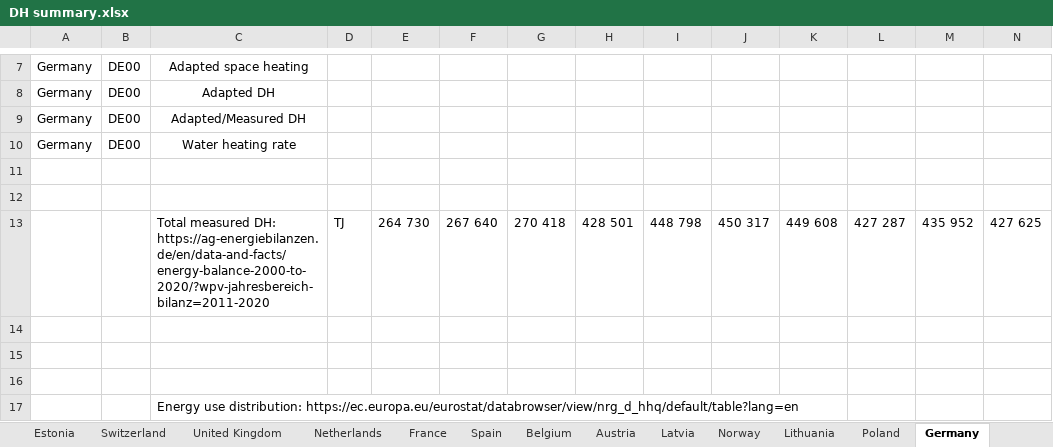
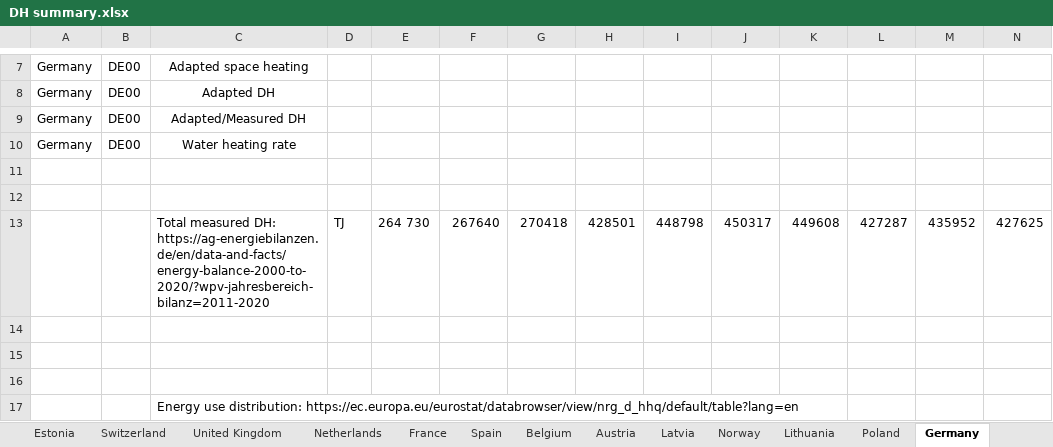
Before and after one commit to vttresearch/north_european_model, an Excel workbook: timeseries/Basic_processing/DH/input/DH summary.xlsx, sheet Germany, drawn as a sheet; only a part is shown, gaps mark what is left out; values as stored, in another font and other column widths than the file's, no borders; removed rows and columns are numbered as before the commit, all else as after; rows hold the shown columns only; the diff names each change by its address in the sheet, - before the commit and + after, or states it on an @@ line.

```diff
--- a/timeseries/Basic_processing/DH/input/DH summary.xlsx (sheet Germany)
+++ b/timeseries/Basic_processing/DH/input/DH summary.xlsx (sheet Germany)
-row 13:  |  | Total measured DH: https://ag-energiebilanzen.de/en/data-and-facts/energy-balance-2000-to-2020/?wpv-jahresbereich-bilanz=2011-2020 | TJ | 264 730 | 267 640 | 270 418 | 428 501 | 448 798 | 450 317 | 449 608 | 427 287 | 435 952 | 427 625
+row 13:  |  | Total measured DH: https://ag-energiebilanzen.de/en/data-and-facts/energy-balance-2000-to-2020/?wpv-jahresbereich-bilanz=2011-2020 | TJ | 264 730 | 267640 | 270418 | 428501 | 448798 | 450317 | 449608 | 427287 | 435952 | 427625
```
Also changed, not shown: sheet Production, sheet Finland, sheet Switzerland, sheet United Kingdom, formulas that keep their value, input/capacity/additional-units-chp.xlsx, input/capacity/additional-units-conventional.xlsx, 2 other files.
